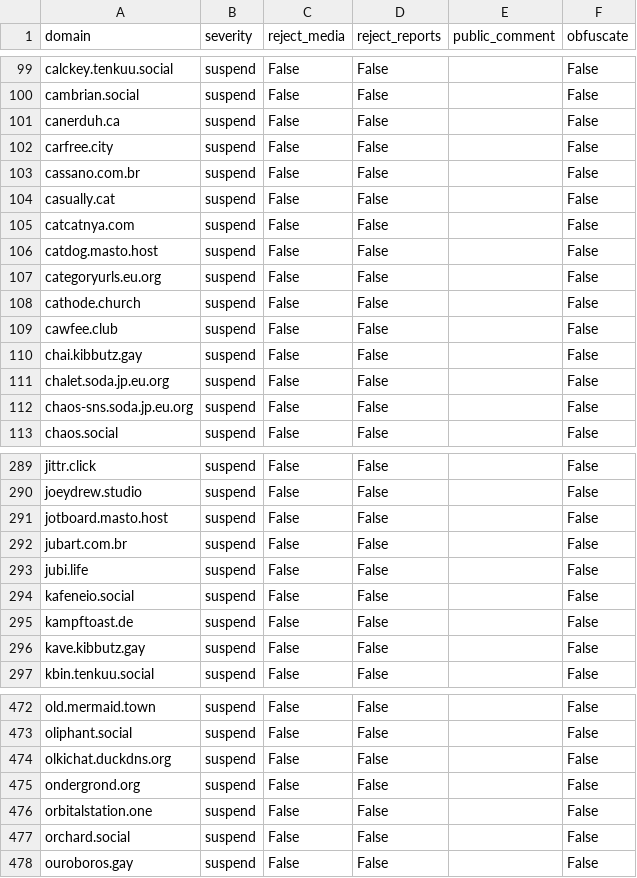
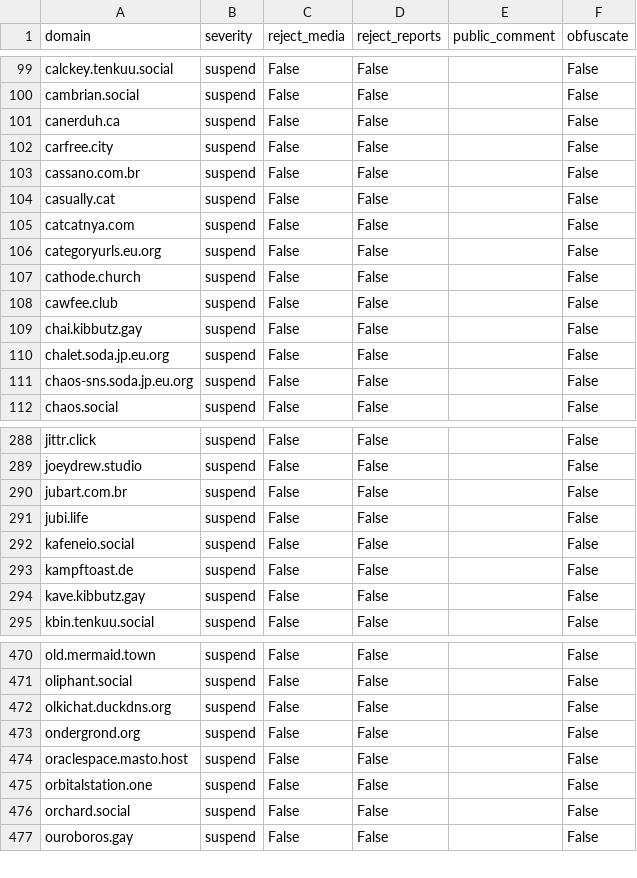
Before and after one commit to kromonos/fedi-health, a CSV file: _unified_tier1_blocklist.csv, drawn as a sheet; only a part is shown, gaps mark what is left out; removed rows and columns are numbered as before the commit, all else as after; the diff names each change by its address in the sheet, - before the commit and + after, or states it on an @@ line.

```diff
--- a/_unified_tier1_blocklist.csv
+++ b/_unified_tier1_blocklist.csv
-row 106: catdog.masto.host | suspend | False | False |  | False
-row 291: jotboard.masto.host | suspend | False | False |  | False
+row 474: oraclespace.masto.host | suspend | False | False |  | False
```
Also changed, not shown: _unified_tier0_blocklist.csv, _unified_tier2_blocklist.csv, 1 other file.
